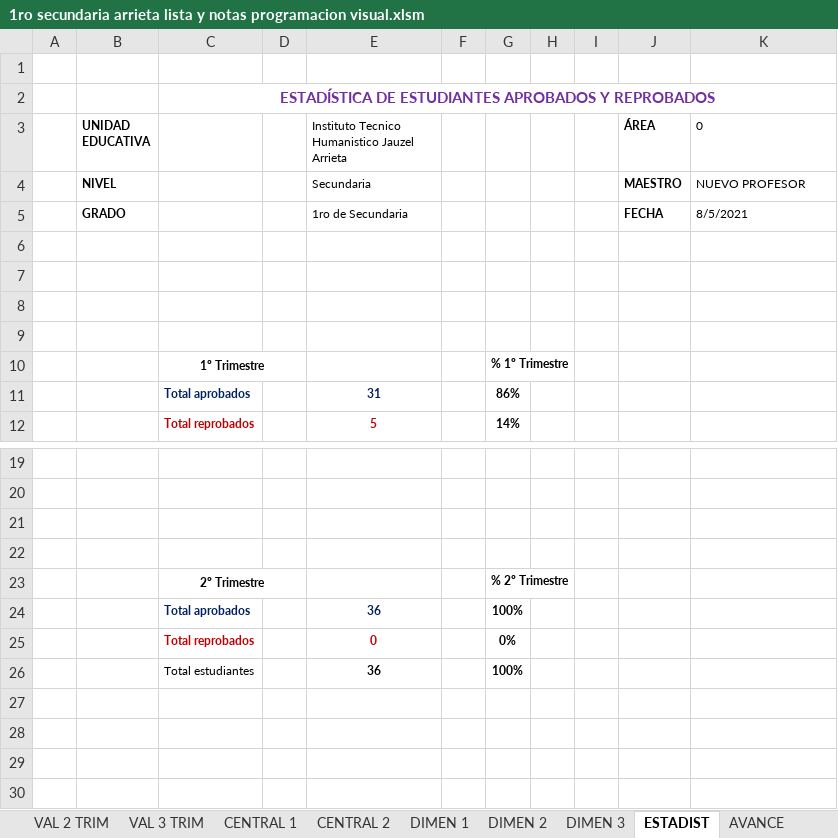
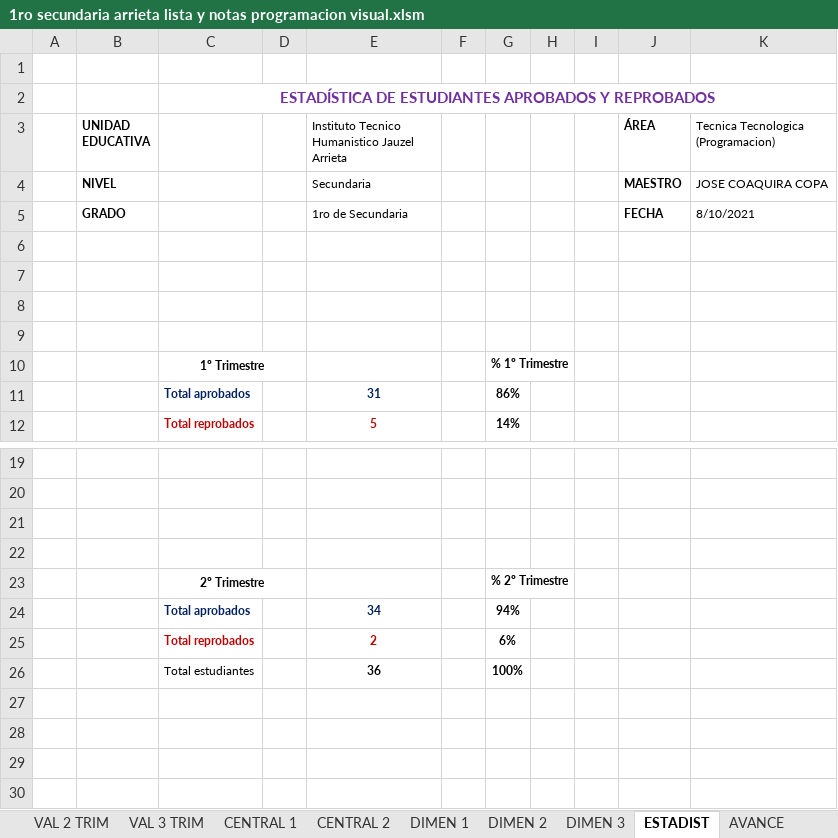
Before and after one commit to jocrock/calificaciones, an Excel workbook: 1ro secundaria arrieta lista y notas programacion visual.xlsm, sheet ESTADIST, drawn as a sheet; only a part is shown, gaps mark what is left out; values as stored, in another font and other column widths than the file's, no borders; charts and pictures not drawn; removed rows and columns are numbered as before the commit, all else as after; the diff names each change by its address in the sheet, - before the commit and + after, or states it on an @@ line.

```diff
--- a/1ro secundaria arrieta lista y notas programacion visual.xlsm (sheet ESTADIST)
+++ b/1ro secundaria arrieta lista y notas programacion visual.xlsm (sheet ESTADIST)
-K3: 0
+K3: Tecnica Tecnologica (Programacion)
-K4: NUEVO PROFESOR
+K4: JOSE COAQUIRA COPA
-K5: 8/5/2021
+K5: 8/10/2021
-row 24:  |  | Total aprobados |  | 36 |  | 100%
-row 25:  |  | Total reprobados |  | 0 |  | 0%
+row 24:  |  | Total aprobados |  | 34 |  | 94%
+row 25:  |  | Total reprobados |  | 2 |  | 6%
```
Also changed, not shown: sheet VAL 2 TRIM, sheet ASIS 2 TRIM, sheet CENTRAL 1, sheet EST_DEST, sheet CENTRAL 2, sheet DIMEN 2, 9 more sheets, other sheet tabs, formulas that keep their value, hidden cells, charts or pictures, 2do secundaria arrieta lista y notas programacion visual.xlsm, 3ro secundaria arrieta lista y notas programacion visual.xlsm, 9 other files.
